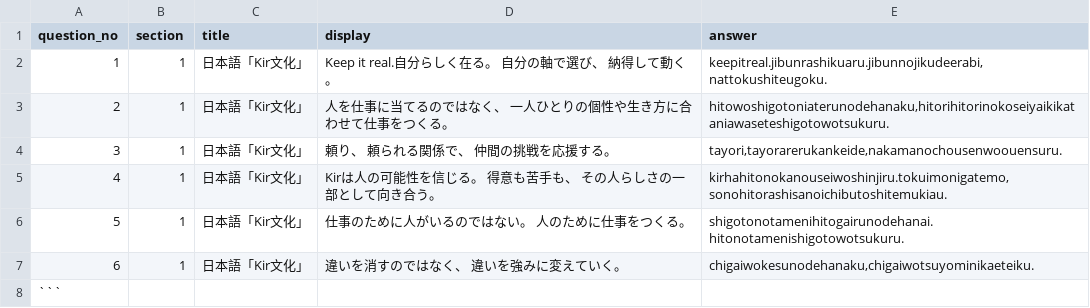
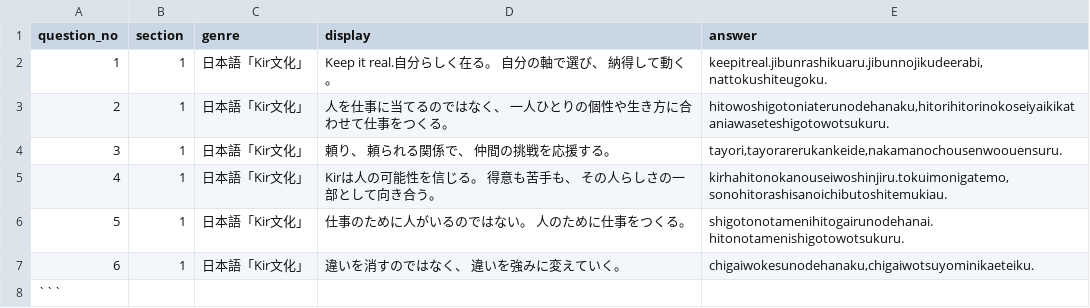
Before and after one commit to guro1026/KIR_kai_test, a CSV file: data/section1.csv, drawn as a sheet.

```diff
--- a/data/section1.csv
+++ b/data/section1.csv
@@ -1,2 +1,2 @@
-question_no,section,title,display,answer
+question_no,section,genre,display,answer
 1,1,日本語「Kir文化」,Keep it real.自分らしく在る。　自分の軸で選び、　納得して動く。,"keepitreal.jibunrashikuaru.jibunnojikudeerabi,nattokushiteugoku."
```
Also changed, not shown: data/section2.csv, data/section3.csv, 3 other files.
